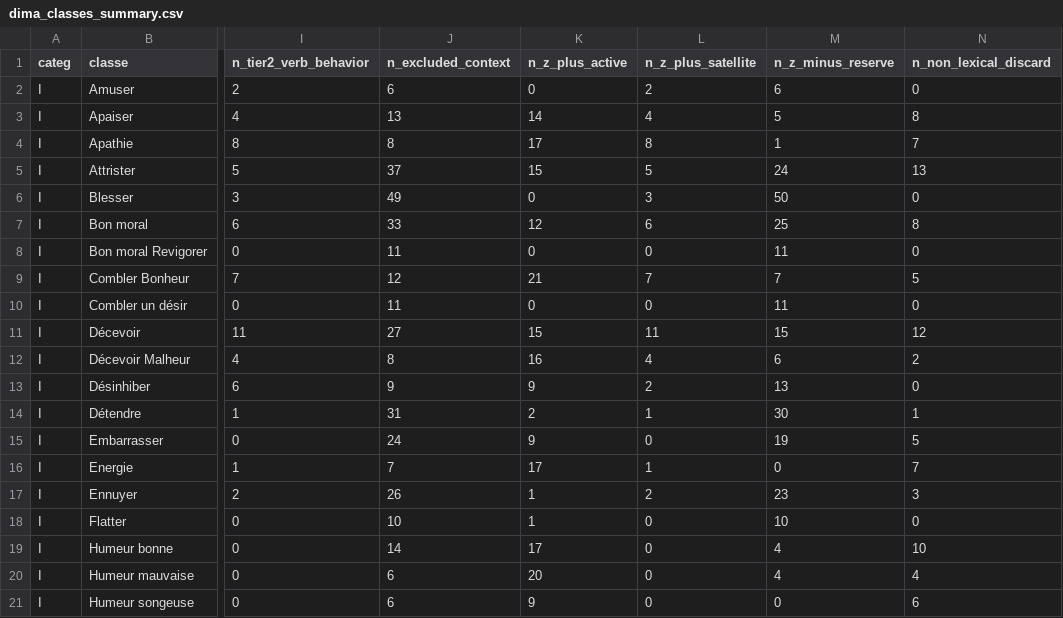
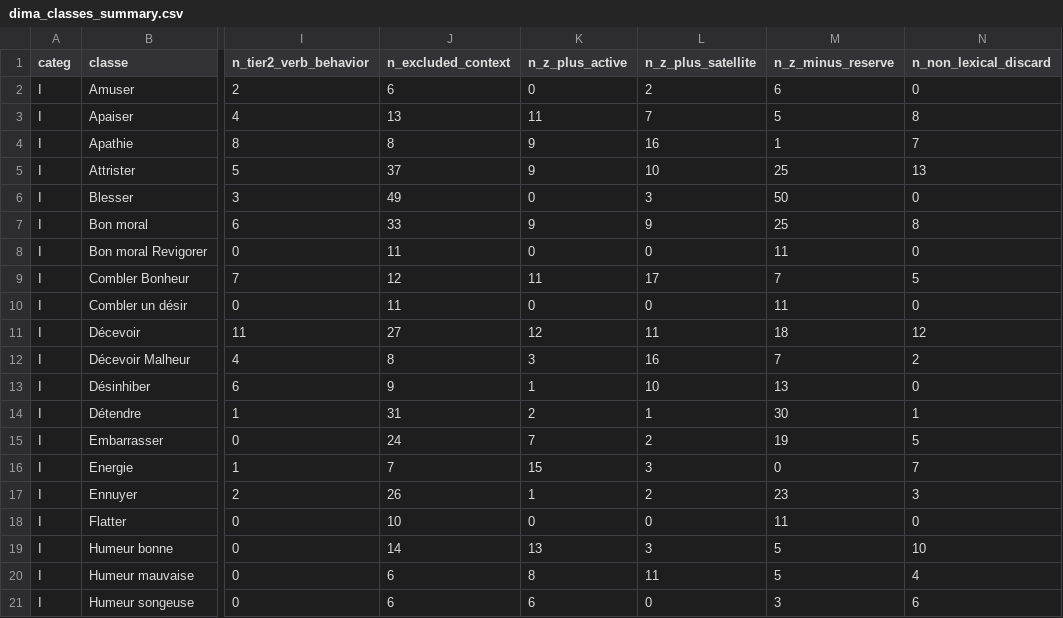
Before and after one commit to manuelcabelguen-jpg/CARTOGRAFFECT, a CSV file: data/processed/dima_classes_summary.csv, drawn as a sheet; only a part is shown, gaps mark what is left out; the diff covers the shown part only; the diff names each change by its address in the sheet, - before the commit and + after, or states it on an @@ line.

Commit message:
lexicon(mp1c+mp2): prune HumAffect/metaphors/registers and calibrate FANCat/NRC-VAD v2.1 bridge

```diff
--- a/data/processed/dima_classes_summary.csv
+++ b/data/processed/dima_classes_summary.csv
-K3 (n_z_plus_active): 14
+K3 (n_z_plus_active): 11
-L3 (n_z_plus_satellite): 4
+L3 (n_z_plus_satellite): 7
-K4 (n_z_plus_active): 17
+K4 (n_z_plus_active): 9
-L4 (n_z_plus_satellite): 8
+L4 (n_z_plus_satellite): 16
-K5 (n_z_plus_active): 15
+K5 (n_z_plus_active): 9
-L5 (n_z_plus_satellite): 5
+L5 (n_z_plus_satellite): 10
-M5 (n_z_minus_reserve): 24
+M5 (n_z_minus_reserve): 25
-K7 (n_z_plus_active): 12
+K7 (n_z_plus_active): 9
-L7 (n_z_plus_satellite): 6
+L7 (n_z_plus_satellite): 9
-K9 (n_z_plus_active): 21
+K9 (n_z_plus_active): 11
-L9 (n_z_plus_satellite): 7
+L9 (n_z_plus_satellite): 17
-K11 (n_z_plus_active): 15
+K11 (n_z_plus_active): 12
-M11 (n_z_minus_reserve): 15
+M11 (n_z_minus_reserve): 18
-K12 (n_z_plus_active): 16
+K12 (n_z_plus_active): 3
-L12 (n_z_plus_satellite): 4
+L12 (n_z_plus_satellite): 16
-M12 (n_z_minus_reserve): 6
+M12 (n_z_minus_reserve): 7
-K13 (n_z_plus_active): 9
+K13 (n_z_plus_active): 1
-L13 (n_z_plus_satellite): 2
+L13 (n_z_plus_satellite): 10
-K15 (n_z_plus_active): 9
+K15 (n_z_plus_active): 7
-L15 (n_z_plus_satellite): 0
+L15 (n_z_plus_satellite): 2
-K16 (n_z_plus_active): 17
+K16 (n_z_plus_active): 15
-L16 (n_z_plus_satellite): 1
+L16 (n_z_plus_satellite): 3
-K18 (n_z_plus_active): 1
+K18 (n_z_plus_active): 0
-M18 (n_z_minus_reserve): 10
+M18 (n_z_minus_reserve): 11
-K19 (n_z_plus_active): 17
+K19 (n_z_plus_active): 13
-L19 (n_z_plus_satellite): 0
+L19 (n_z_plus_satellite): 3
-M19:M20 (n_z_minus_reserve): 4
+M19:M20 (n_z_minus_reserve): 5
-K20 (n_z_plus_active): 20
+K20 (n_z_plus_active): 8
-L20 (n_z_plus_satellite): 0
+L20 (n_z_plus_satellite): 11
-K21 (n_z_plus_active): 9
+K21 (n_z_plus_active): 6
-M21 (n_z_minus_reserve): 0
+M21 (n_z_minus_reserve): 3
```
Also changed, not shown: 155 edited cells elsewhere in this file, 6 other files.
